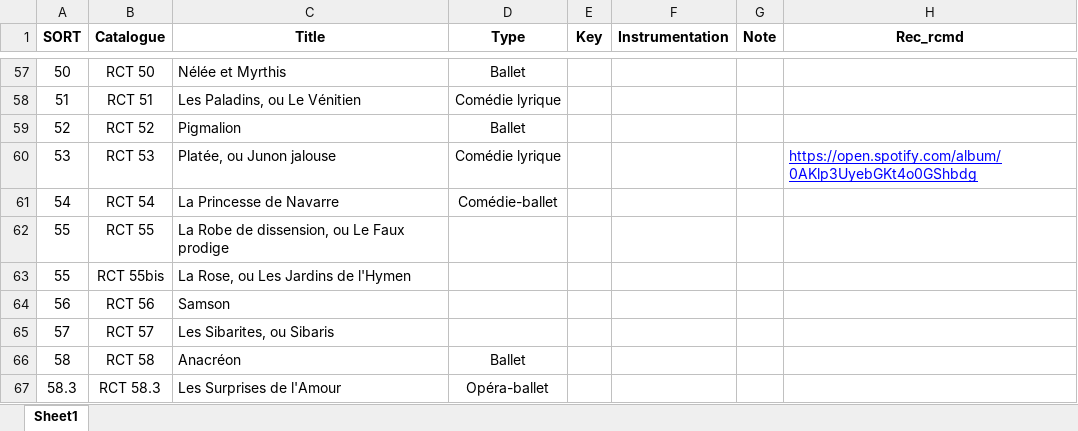
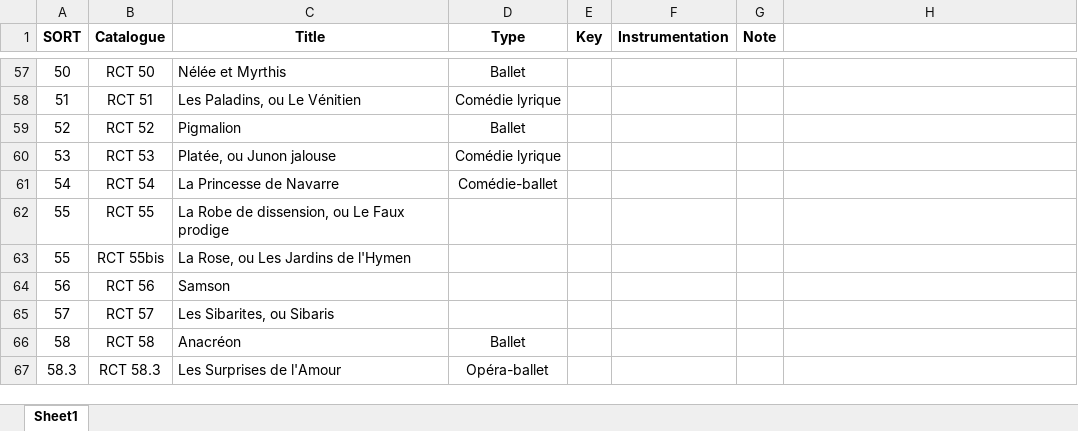
Before and after one commit to KenParker-CN/konzert-public-data, an Excel workbook: xlsx/RCT.xlsx, sheet Sheet1, drawn as a sheet; only a part is shown, gaps mark what is left out; values as stored, in another font and other column widths than the file's, no borders; the diff covers the shown part only; the diff names each change by its address in the sheet, - before the commit and + after, or states it on an @@ line.

```diff
--- a/xlsx/RCT.xlsx (sheet Sheet1)
+++ b/xlsx/RCT.xlsx (sheet Sheet1)
-H1: Rec_rcmd
+H1: (empty)
-H60: https://open.spotify.com/album/0AKlp3UyebGKt4o0GShbdg
+H60: (empty)
```
Also changed, not shown: 1 added row, 1 removed row and 19 edited cells elsewhere in this sheet, xlsx/BuxWV.xlsx, 2 other files.
